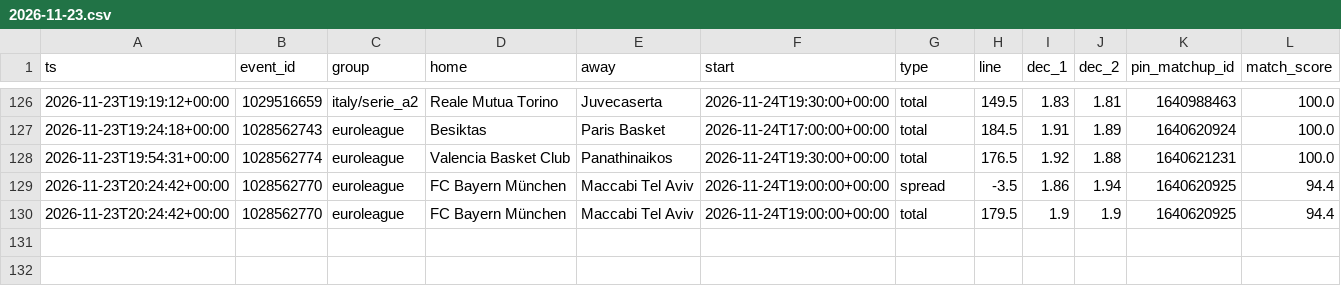
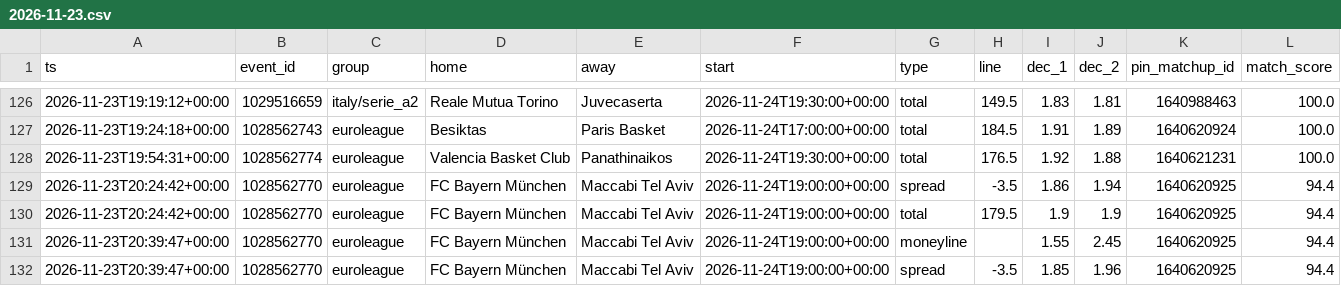
Before and after one commit to dataztrul/hoopsedge-odds, a CSV file: data/kambi/2026-11-23.csv, drawn as a sheet; only a part is shown, gaps mark what is left out.

```diff
--- a/data/kambi/2026-11-23.csv
+++ b/data/kambi/2026-11-23.csv
@@ -130 +130,3 @@ ts,event_id,group,home,away,start,type,line,dec_1,dec_2,pin_matchup_id,match_sco
 2026-11-23T20:24:42+00:00,1028562770,euroleague,FC Bayern München,Maccabi Tel Aviv,2026-11-24T19:00:00+00:00,total,179.5,1.9,1.9,1640620925,94.4
+2026-11-23T20:39:47+00:00,1028562770,euroleague,FC Bayern München,Maccabi Tel Aviv,2026-11-24T19:00:00+00:00,moneyline,,1.55,2.45,1640620925,94.4
+2026-11-23T20:39:47+00:00,1028562770,euroleague,FC Bayern München,Maccabi Tel Aviv,2026-11-24T19:00:00+00:00,spread,-3.5,1.85,1.96,1640620925,94.4
```
Also changed, not shown: data/matchups.csv, data/odds/2026-11-23.csv, 2 other files.
